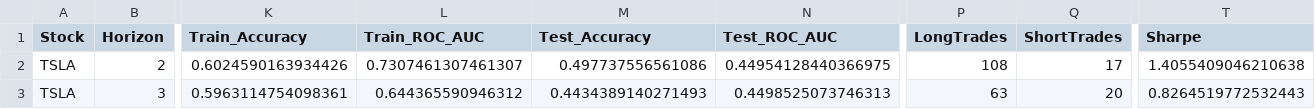
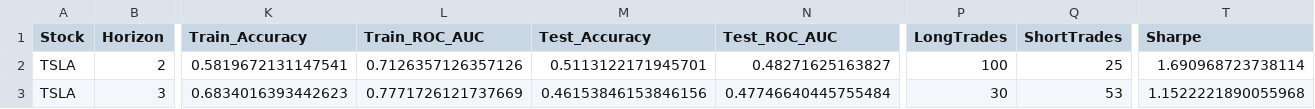
Before and after one commit to inflaton/Multimodal-Stock-Movement-Prediction, a CSV file: results/ours/LSTM_tuned_TSLA_results.csv, drawn as a sheet; only a part is shown, gaps mark what is left out; the diff covers the shown part only; the diff names each change by its address in the sheet, - before the commit and + after, or states it on an @@ line.

```diff
--- a/results/ours/LSTM_tuned_TSLA_results.csv
+++ b/results/ours/LSTM_tuned_TSLA_results.csv
-K2 (Train_Accuracy): 0.6024590163934426
+K2 (Train_Accuracy): 0.5819672131147541
-L2 (Train_ROC_AUC): 0.7307461307461307
+L2 (Train_ROC_AUC): 0.7126357126357126
-M2 (Test_Accuracy): 0.497737556561086
+M2 (Test_Accuracy): 0.5113122171945701
-N2 (Test_ROC_AUC): 0.44954128440366975
+N2 (Test_ROC_AUC): 0.48271625163827
-P2 (LongTrades): 108
+P2 (LongTrades): 100
-Q2 (ShortTrades): 17
+Q2 (ShortTrades): 25
-T2 (Sharpe): 1.4055409046210638
+T2 (Sharpe): 1.690968723738114
-K3 (Train_Accuracy): 0.5963114754098361
+K3 (Train_Accuracy): 0.6834016393442623
-L3 (Train_ROC_AUC): 0.644365590946312
+L3 (Train_ROC_AUC): 0.7771726121737669
-M3 (Test_Accuracy): 0.4434389140271493
+M3 (Test_Accuracy): 0.46153846153846156
-N3 (Test_ROC_AUC): 0.4498525073746313
+N3 (Test_ROC_AUC): 0.47746640445755484
-P3 (LongTrades): 63
+P3 (LongTrades): 30
-Q3 (ShortTrades): 20
+Q3 (ShortTrades): 53
-T3 (Sharpe): 0.8264519772532443
+T3 (Sharpe): 1.1522221890055968
```
Also changed, not shown: 98 edited cells elsewhere in this file, results/ours/SVM_tuned_TSLA_results.csv, results/ours/tuned_all_results_combined.csv, 11 other files.
